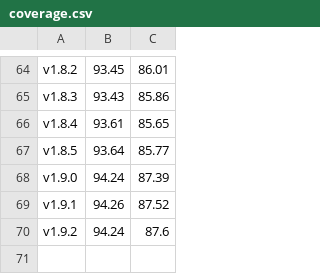
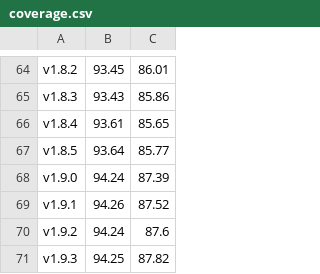
Before and after one commit to roooodcastro/finance-micromanager, a CSV file: spec/coverage.csv, drawn as a sheet; only a part is shown, gaps mark what is left out.

```diff
--- a/spec/coverage.csv
+++ b/spec/coverage.csv
@@ -70 +70,2 @@ v1.9.1,94.26,87.52
 v1.9.2,94.24,87.6
+v1.9.3,94.25,87.82
```
Also changed, not shown: 1 other file.
